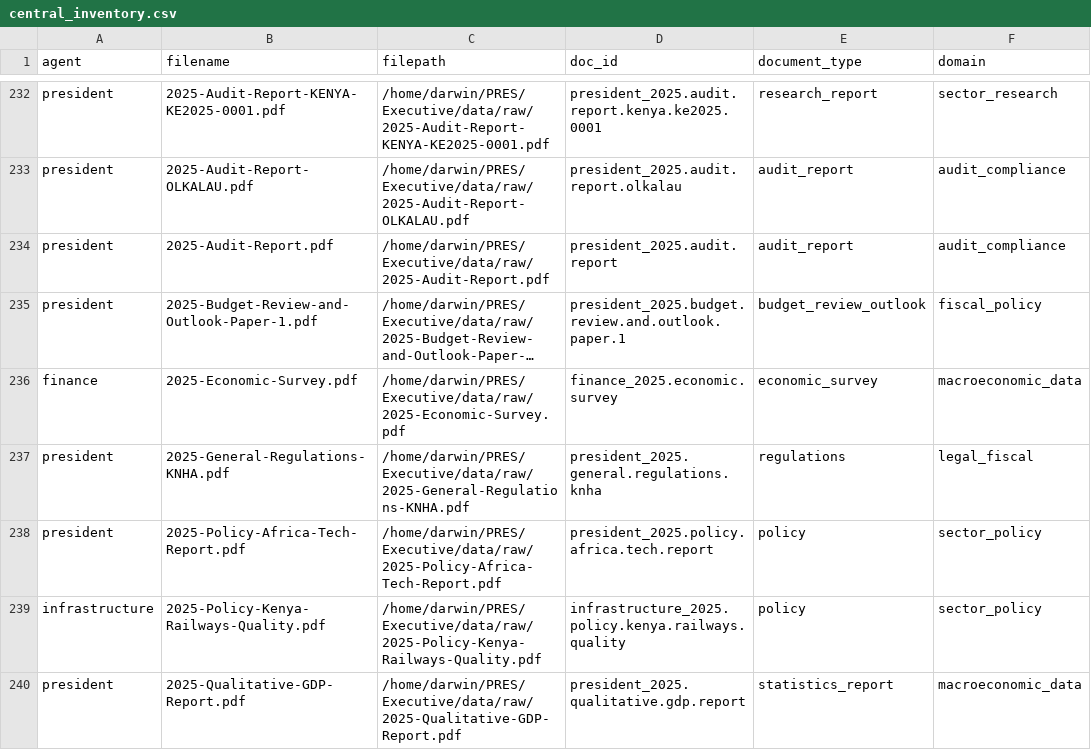
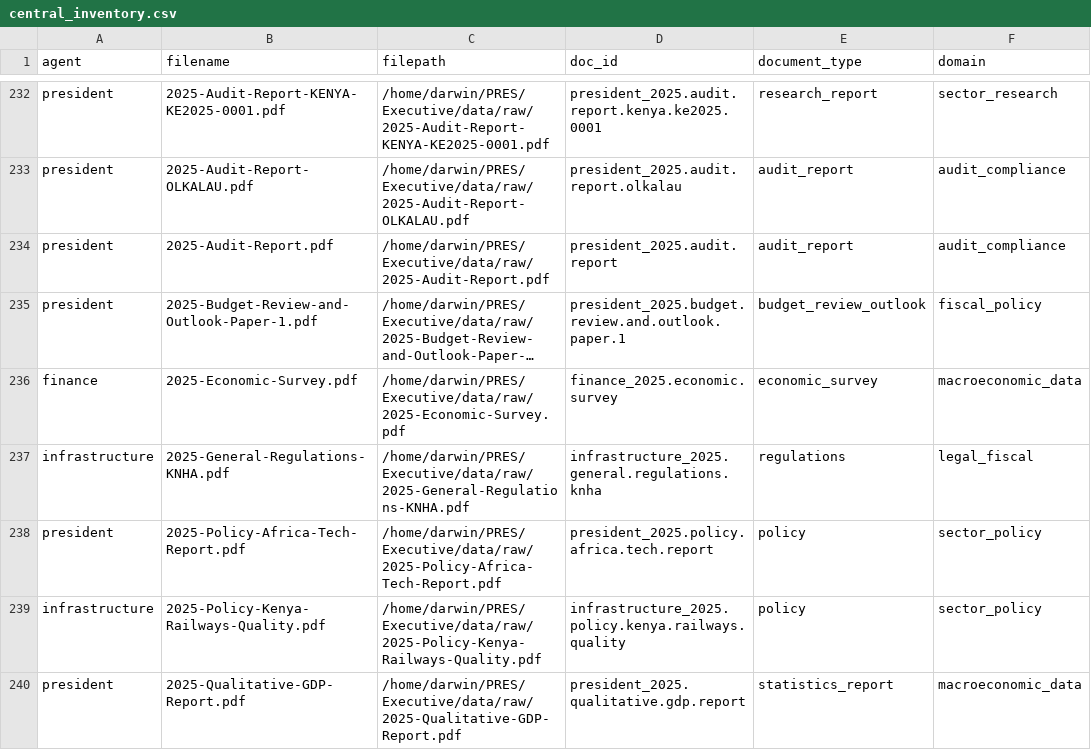
Before and after one commit to DarwinOsingo/Executive, a CSV file: central_inventory.csv, drawn as a sheet; only a part is shown, gaps mark what is left out; long unchanged cells end in …; the diff covers the shown part only; the diff names each change by its address in the sheet, - before the commit and + after, or states it on an @@ line.

```diff
--- a/central_inventory.csv
+++ b/central_inventory.csv
-A237 (agent): president
+A237 (agent): infrastructure
-D237 (doc_id): president_2025.general.regulations.knha
+D237 (doc_id): infrastructure_2025.general.regulations.knha
```
Also changed, not shown: 100 edited cells elsewhere in this file, 5 other files.
